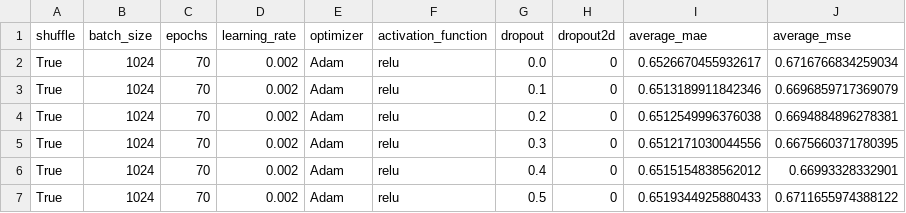
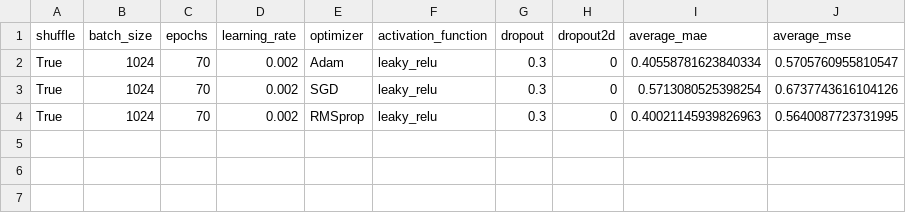
Before and after one commit to lukeginn/pytorch-cnn-generator, a CSV file: outputs/cross_validation_results.csv, drawn as a sheet.

```diff
--- a/outputs/cross_validation_results.csv
+++ b/outputs/cross_validation_results.csv
@@ -1,7 +1,4 @@
 shuffle,batch_size,epochs,learning_rate,optimizer,activation_function,dropout,dropout2d,average_mae,average_mse
-True,1024,70,0.002,Adam,relu,0.0,0,0.6526670455932617,0.6716766834259034
-True,1024,70,0.002,Adam,relu,0.1,0,0.6513189911842346,0.6696859717369079
-True,1024,70,0.002,Adam,relu,0.2,0,0.6512549996376038,0.6694884896278381
-True,1024,70,0.002,Adam,relu,0.3,0,0.6512171030044556,0.6675660371780395
-True,1024,70,0.002,Adam,relu,0.4,0,0.6515154838562012,0.66993328332901
-True,1024,70,0.002,Adam,relu,0.5,0,0.6519344925880433,0.6711655974388122
+True,1024,70,0.002,Adam,leaky_relu,0.3,0,0.40558781623840334,0.5705760955810547
+True,1024,70,0.002,SGD,leaky_relu,0.3,0,0.5713080525398254,0.6737743616104126
+True,1024,70,0.002,RMSprop,leaky_relu,0.3,0,0.40021145939826963,0.5640087723731995
```
Also changed, not shown: 13 other files.
